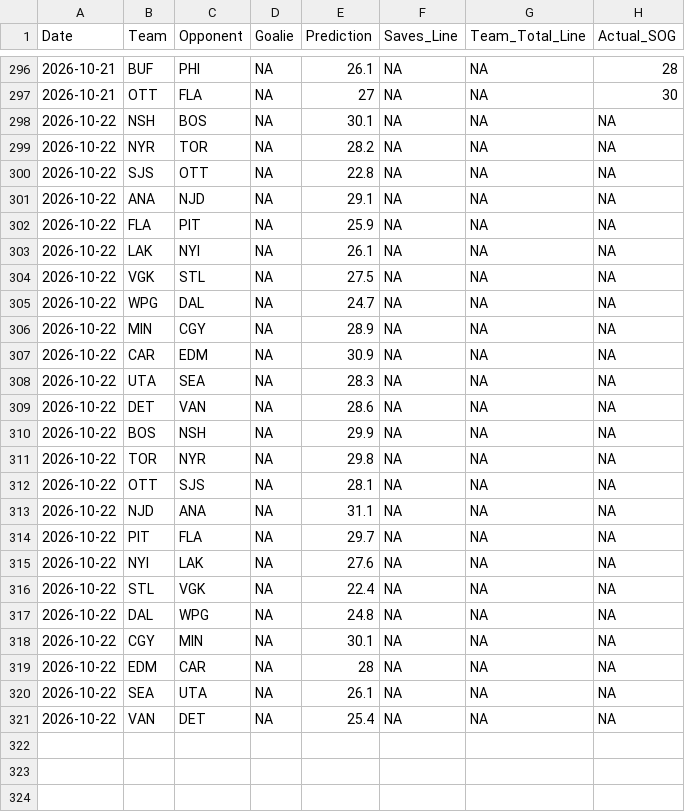
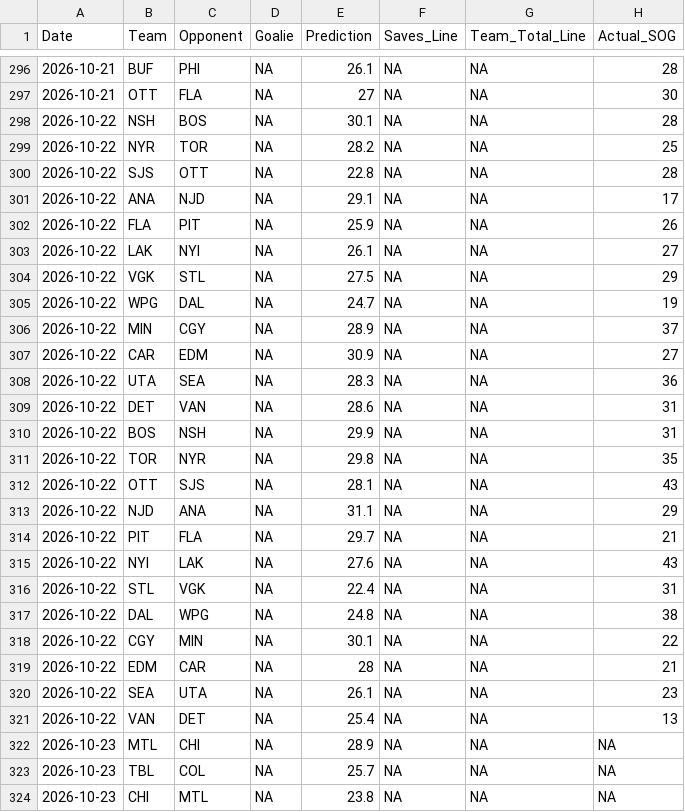
Before and after one commit to rysohn/nhl-sog-model, a CSV file: predictions_log.csv, drawn as a sheet; only a part is shown, gaps mark what is left out; the diff covers the shown part only.

```diff
--- a/predictions_log.csv
+++ b/predictions_log.csv
@@ -297,25 +297,28 @@ Date,Team,Opponent,Goalie,Prediction,Saves_Line,Team_Total_Line,Actual_SOG
 2026-10-21,OTT,FLA,NA,27,NA,NA,30
-2026-10-22,NSH,BOS,NA,30.1,NA,NA,NA
-2026-10-22,NYR,TOR,NA,28.2,NA,NA,NA
-2026-10-22,SJS,OTT,NA,22.8,NA,NA,NA
-2026-10-22,ANA,NJD,NA,29.1,NA,NA,NA
-2026-10-22,FLA,PIT,NA,25.9,NA,NA,NA
-2026-10-22,LAK,NYI,NA,26.1,NA,NA,NA
-2026-10-22,VGK,STL,NA,27.5,NA,NA,NA
-2026-10-22,WPG,DAL,NA,24.7,NA,NA,NA
-2026-10-22,MIN,CGY,NA,28.9,NA,NA,NA
-2026-10-22,CAR,EDM,NA,30.9,NA,NA,NA
-2026-10-22,UTA,SEA,NA,28.3,NA,NA,NA
-2026-10-22,DET,VAN,NA,28.6,NA,NA,NA
-2026-10-22,BOS,NSH,NA,29.9,NA,NA,NA
-2026-10-22,TOR,NYR,NA,29.8,NA,NA,NA
-2026-10-22,OTT,SJS,NA,28.1,NA,NA,NA
-2026-10-22,NJD,ANA,NA,31.1,NA,NA,NA
-2026-10-22,PIT,FLA,NA,29.7,NA,NA,NA
-2026-10-22,NYI,LAK,NA,27.6,NA,NA,NA
-2026-10-22,STL,VGK,NA,22.4,NA,NA,NA
-2026-10-22,DAL,WPG,NA,24.8,NA,NA,NA
-2026-10-22,CGY,MIN,NA,30.1,NA,NA,NA
-2026-10-22,EDM,CAR,NA,28,NA,NA,NA
-2026-10-22,SEA,UTA,NA,26.1,NA,NA,NA
-2026-10-22,VAN,DET,NA,25.4,NA,NA,NA
+2026-10-22,NSH,BOS,NA,30.1,NA,NA,28
+2026-10-22,NYR,TOR,NA,28.2,NA,NA,25
+2026-10-22,SJS,OTT,NA,22.8,NA,NA,28
+2026-10-22,ANA,NJD,NA,29.1,NA,NA,17
+2026-10-22,FLA,PIT,NA,25.9,NA,NA,26
+2026-10-22,LAK,NYI,NA,26.1,NA,NA,27
+2026-10-22,VGK,STL,NA,27.5,NA,NA,29
+2026-10-22,WPG,DAL,NA,24.7,NA,NA,19
+2026-10-22,MIN,CGY,NA,28.9,NA,NA,37
+2026-10-22,CAR,EDM,NA,30.9,NA,NA,27
+2026-10-22,UTA,SEA,NA,28.3,NA,NA,36
+2026-10-22,DET,VAN,NA,28.6,NA,NA,31
+2026-10-22,BOS,NSH,NA,29.9,NA,NA,31
+2026-10-22,TOR,NYR,NA,29.8,NA,NA,35
+2026-10-22,OTT,SJS,NA,28.1,NA,NA,43
+2026-10-22,NJD,ANA,NA,31.1,NA,NA,29
+2026-10-22,PIT,FLA,NA,29.7,NA,NA,21
+2026-10-22,NYI,LAK,NA,27.6,NA,NA,43
+2026-10-22,STL,VGK,NA,22.4,NA,NA,31
+2026-10-22,DAL,WPG,NA,24.8,NA,NA,38
+2026-10-22,CGY,MIN,NA,30.1,NA,NA,22
+2026-10-22,EDM,CAR,NA,28,NA,NA,21
+2026-10-22,SEA,UTA,NA,26.1,NA,NA,23
+2026-10-22,VAN,DET,NA,25.4,NA,NA,13
+2026-10-23,MTL,CHI,NA,28.9,NA,NA,NA
+2026-10-23,TBL,COL,NA,25.7,NA,NA,NA
+2026-10-23,CHI,MTL,NA,23.8,NA,NA,NA
```
Also changed, not shown: 1 added row elsewhere in this file, 2 other files.
